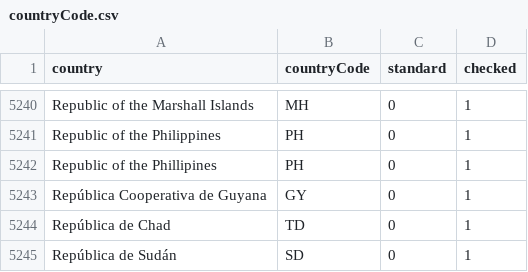
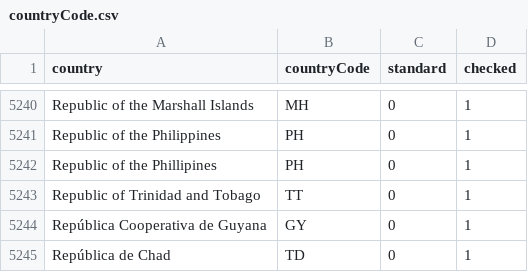
Before and after one commit to VertNet/DwCVocabs, a CSV file: vocabs/countryCode.csv, drawn as a sheet; only a part is shown, gaps mark what is left out; the shorter side is filled out with more unchanged rows; the diff names each change by its address in the sheet, - before the commit and + after, or states it on an @@ line.

```diff
--- a/vocabs/countryCode.csv
+++ b/vocabs/countryCode.csv
+row 5243: Republic of Trinidad and Tobago | TT | 0 | 1
```
Also changed, not shown: 2 other files.
